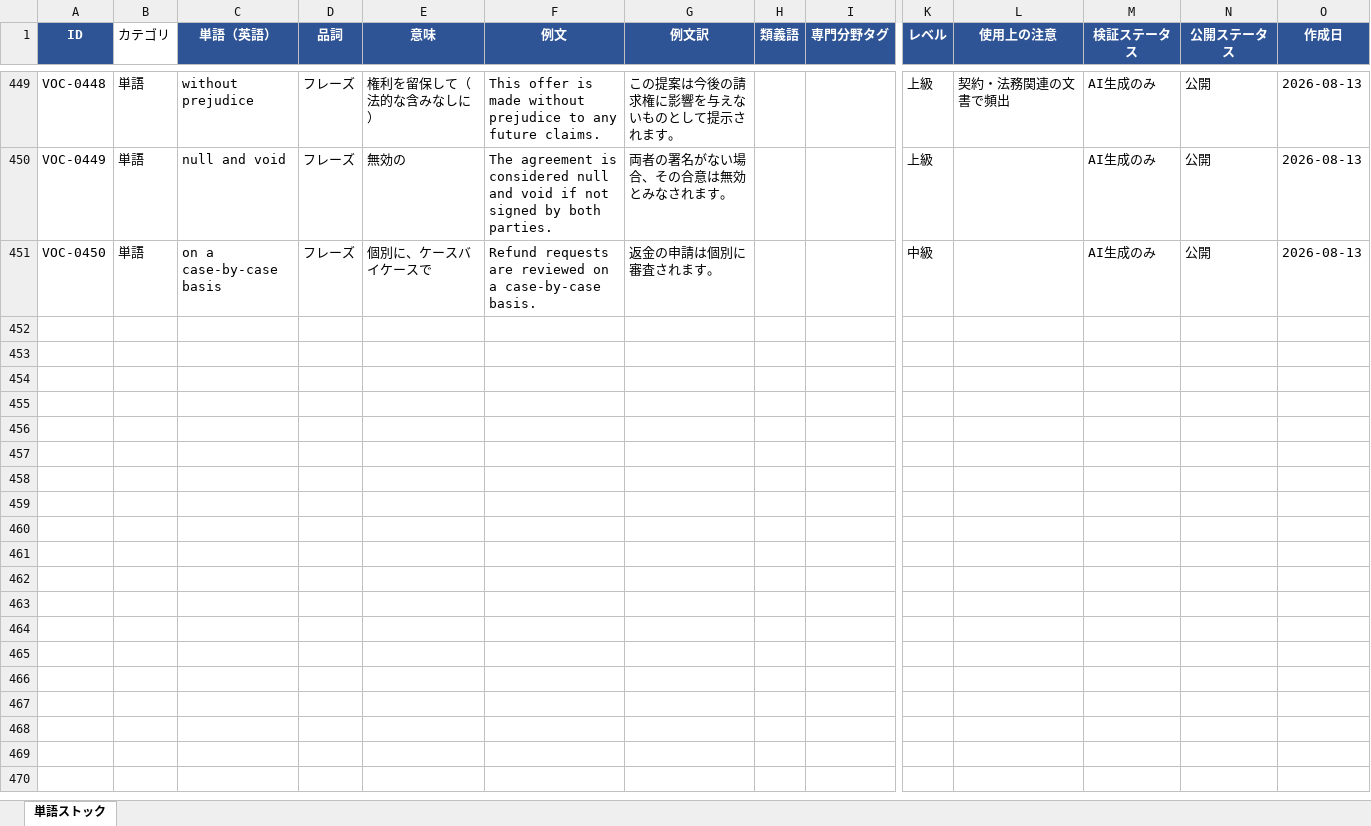
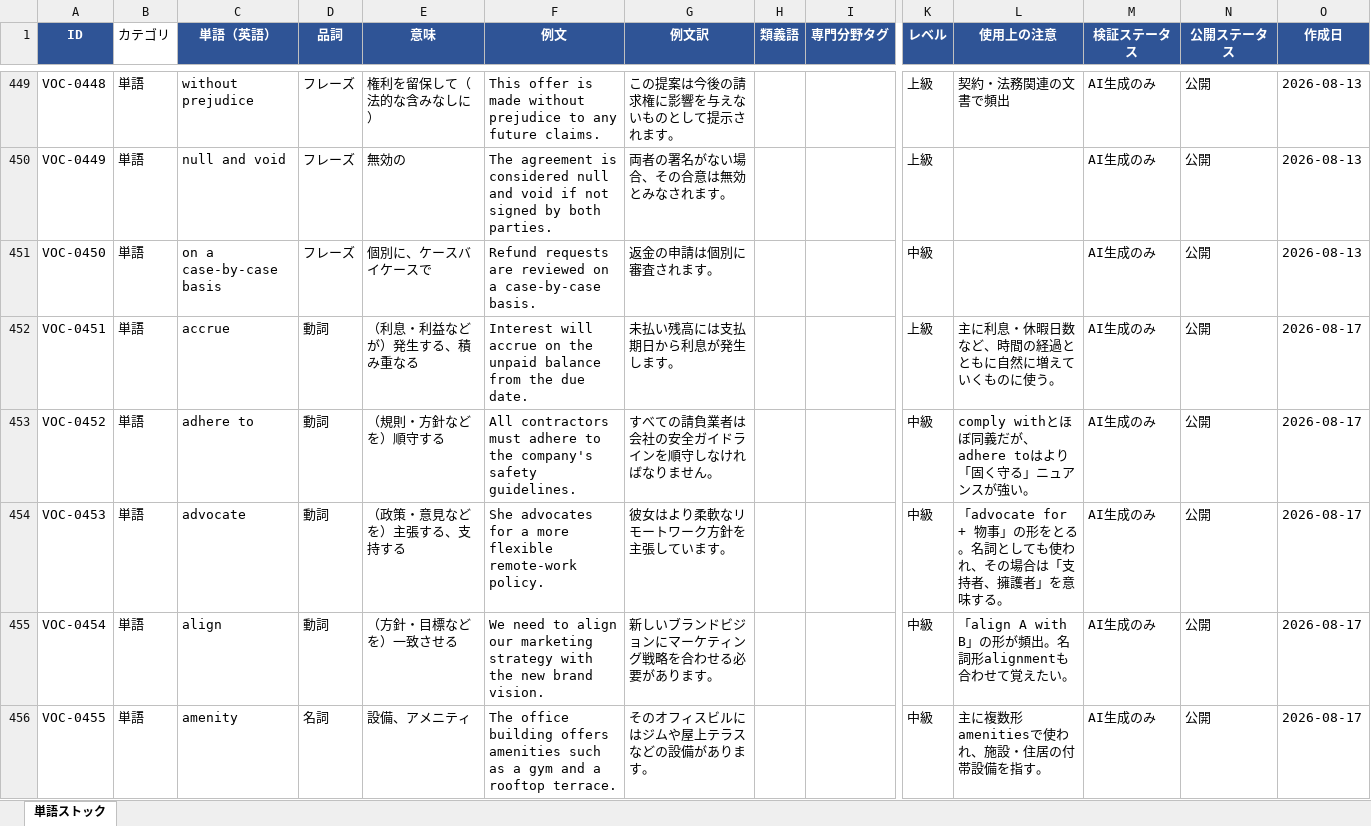
Before and after one commit to tomoki-dojo/english-journal-stock, an Excel workbook: vocabulary_list.xlsx, sheet 単語ストック, drawn as a sheet; only a part is shown, gaps mark what is left out; values as stored, in another font and other column widths than the file's, no borders; rows hold the shown columns only; the diff covers the shown part only; the diff names each change by its address in the sheet, - before the commit and + after, or states it on an @@ line.

```diff
--- a/vocabulary_list.xlsx (sheet 単語ストック)
+++ b/vocabulary_list.xlsx (sheet 単語ストック)
+row 452: VOC-0451 | 単語 | accrue | 動詞 | （利息・利益などが）発生する、積み重なる | Interest will accrue on the unpaid balance from the due date. | 未払い残高には支払期日から利息が発生します。 |  |  | 上級 | 主に利息・休暇日数など、時間の経過とともに自然に増えていくものに使う。 | AI生成のみ | 公開 | 2026-08-17
+row 453: VOC-0452 | 単語 | adhere to | 動詞 | （規則・方針などを）順守する | All contractors must adhere to the company's safety guidelines. | すべての請負業者は会社の安全ガイドラインを順守しなければなりません。 |  |  | 中級 | comply withとほぼ同義だが、adhere toはより「固く守る」ニュアンスが強い。 | AI生成のみ | 公開 | 2026-08-17
+row 454: VOC-0453 | 単語 | advocate | 動詞 | （政策・意見などを）主張する、支持する | She advocates for a more flexible remote-work policy. | 彼女はより柔軟なリモートワーク方針を主張しています。 |  |  | 中級 | 「advocate for + 物事」の形をとる。名詞としても使われ、その場合は「支持者、擁護者」を意味する。 | AI生成のみ | 公開 | 2026-08-17
+row 455: VOC-0454 | 単語 | align | 動詞 | （方針・目標などを）一致させる | We need to align our marketing strategy with the new brand vision. | 新しいブランドビジョンにマーケティング戦略を合わせる必要があります。 |  |  | 中級 | 「align A with B」の形が頻出。名詞形alignmentも合わせて覚えたい。 | AI生成のみ | 公開 | 2026-08-17
+row 456: VOC-0455 | 単語 | amenity | 名詞 | 設備、アメニティ | The office building offers amenities such as a gym and a rooftop terrace. | そのオフィスビルにはジムや屋上テラスなどの設備があります。 |  |  | 中級 | 主に複数形amenitiesで使われ、施設・住居の付帯設備を指す。 | AI生成のみ | 公開 | 2026-08-17
```
Also changed, not shown: 95 added rows elsewhere in this sheet, expressions_list.xlsx.
